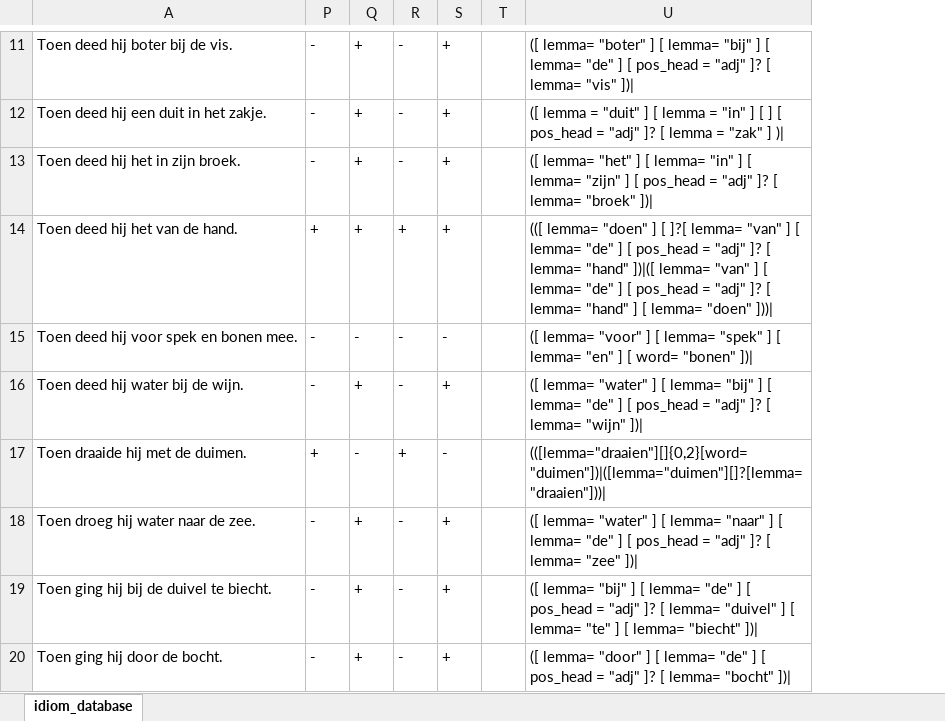
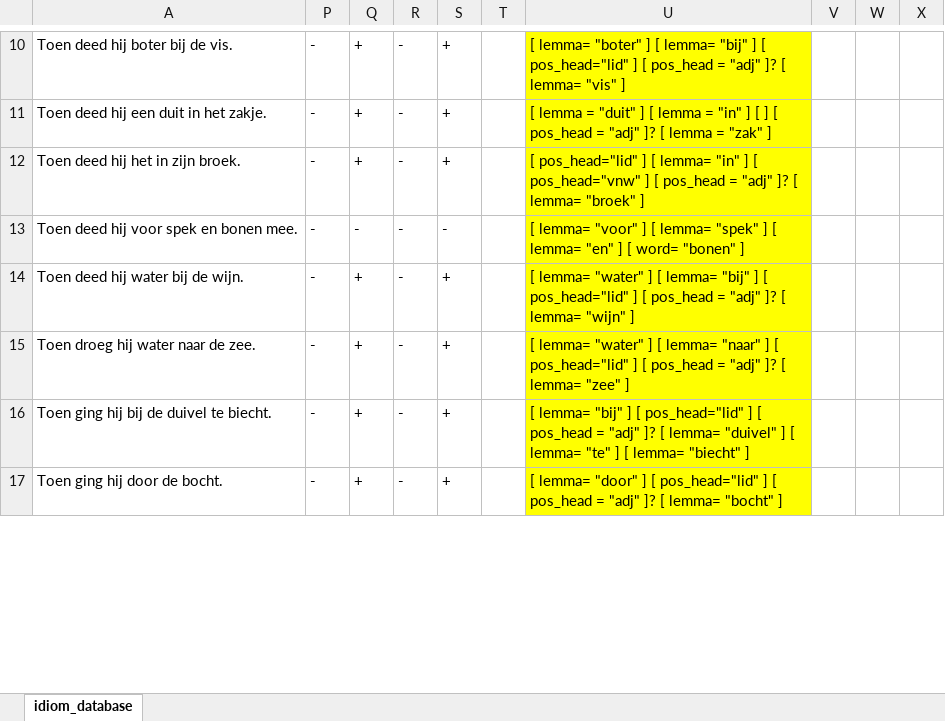
Before and after one commit to s2589036/mp, an Excel workbook: idiom_database/idiom_database_sprenger_with_queries_and_explanation.xlsx, sheet idiom_database, drawn as a sheet; only a part is shown, gaps mark what is left out; values as stored, in another font and other column widths than the file's, no borders; conditional formats not drawn; removed rows and columns are numbered as before the commit, all else as after; the diff covers the shown part only; the diff names each change by its address in the sheet, - before the commit and + after, or states it on an @@ line.

Commit message:
continued searching for the idioms in two categories/ways

```diff
--- a/idiom_database/idiom_database_sprenger_with_queries_and_explanation.xlsx (sheet idiom_database)
+++ b/idiom_database/idiom_database_sprenger_with_queries_and_explanation.xlsx (sheet idiom_database)
-column U, rows 11-13: ([ lemma= "boter" ] [ lemma= "bij" ] [ lemma= "de" ] [ pos_head = "adj" ]? [ lemma= "vis" ])| | ([ lemma = "duit" ] [ lemma = "in" ] [ ] [ pos_head = "adj" ]? [ lemma = "zak" ] )| | ([ lemma= "het" ] [ lemma= "in" ] [ lemma= "zijn" ] [ pos_head = "adj" ]? [ lemma= "broek" ])|; rows 15-16: ([ lemma= "voor" ] [ lemma= "spek" ] [ lemma= "en" ] [ word= "bonen" ])| | ([ lemma= "water" ] [ lemma= "bij" ] [ lemma= "de" ] [ pos_head = "adj" ]? [ lemma= "wijn" ])|; rows 18-20: ([ lemma= "water" ] [ lemma= "naar" ] [ lemma= "de" ] [ pos_head = "adj" ]? [ lemma= "zee" ])| | ([ lemma= "bij" ] [ lemma= "de" ] [ pos_head = "adj" ]? [ lemma= "duivel" ] [ lemma= "te" ] [ lemma= "biecht" ])| | ([ lemma= "door" ] [ lemma= "de" ] [ pos_head = "adj" ]? [ lemma= "bocht" ])|
+column U, rows 10-17: [ lemma= "boter" ] [ lemma= "bij" ] [ pos_head="lid" ] [ pos_head = "adj" ]? [ lemma= "vis" ] | [ lemma = "duit" ] [ lemma = "in" ] [ ] [ pos_head = "adj" ]? [ lemma = "zak" ] | [ pos_head="lid" ] [ lemma= "in" ] [ pos_head="vnw" ] [ pos_head = "adj" ]? [ lemma= "broek" ] | [ lemma= "voor" ] [ lemma= "spek" ] [ lemma= "en" ] [ word= "bonen" ] | [ lemma= "water" ] [ lemma= "bij" ] [ pos_head="lid" ] [ pos_head = "adj" ]? [ lemma= "wijn" ] | [ lemma= "water" ] [ lemma= "naar" ] [ pos_head="lid" ] [ pos_head = "adj" ]? [ lemma= "zee" ] | [ lemma= "bij" ] [ pos_head="lid" ] [ pos_head = "adj" ]? [ lemma= "duivel" ] [ lemma= "te" ] [ lemma= "biecht" ] | [ lemma= "door" ] [ pos_head="lid" ] [ pos_head = "adj" ]? [ lemma= "bocht" ]
+column V, empty
+column W, empty
+column X, empty
@@ row 14 moved to row 151: Toen deed hij het van de hand. @@
@@ row 17 moved to row 152: Toen draaide hij met de duimen. @@
```
Also changed, not shown: 4 added rows, 1 removed row, 42 moved rows and 5 edited cells elsewhere in this sheet, formulas that keep their value, hidden cells, 2 other files.
